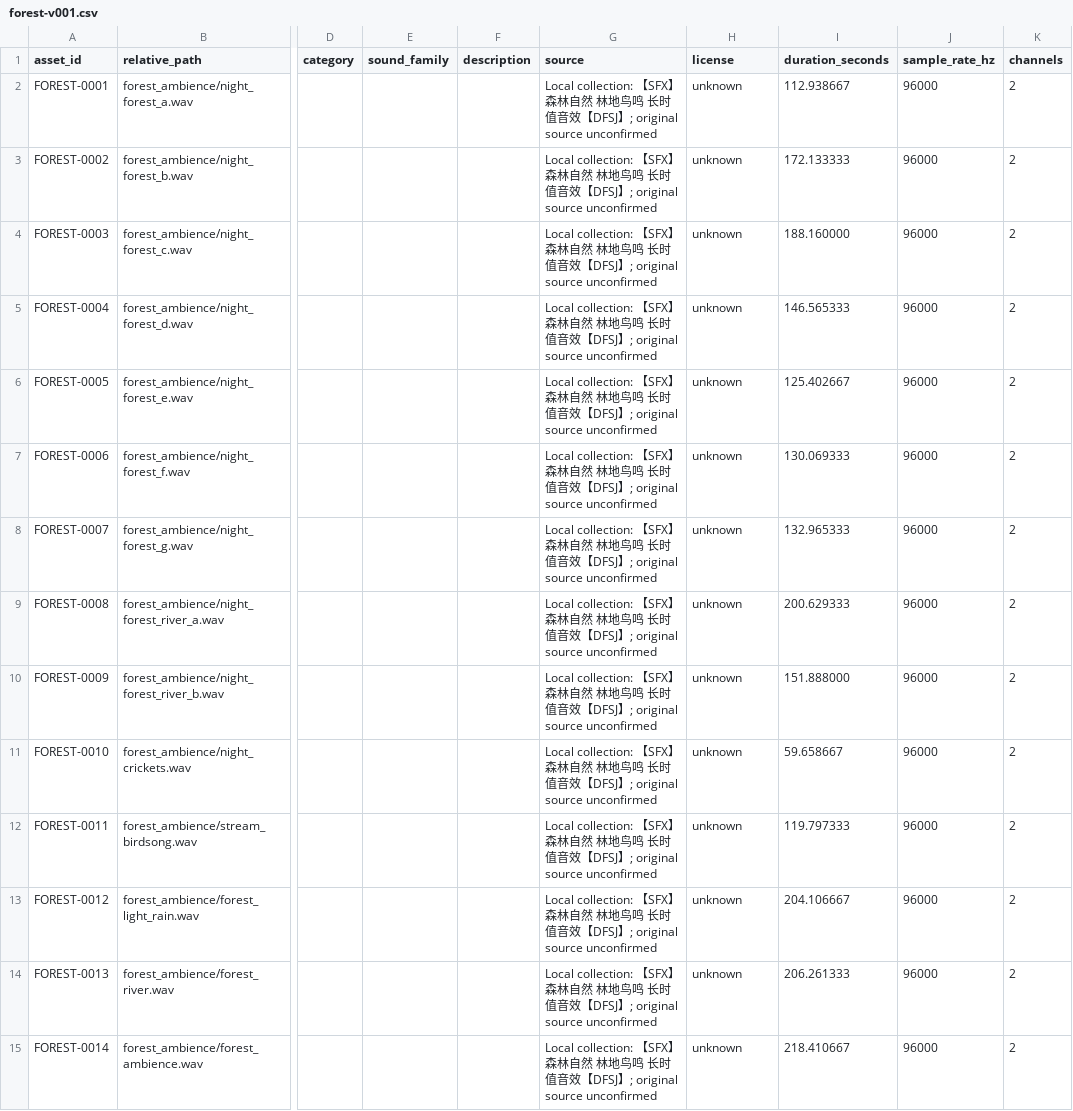
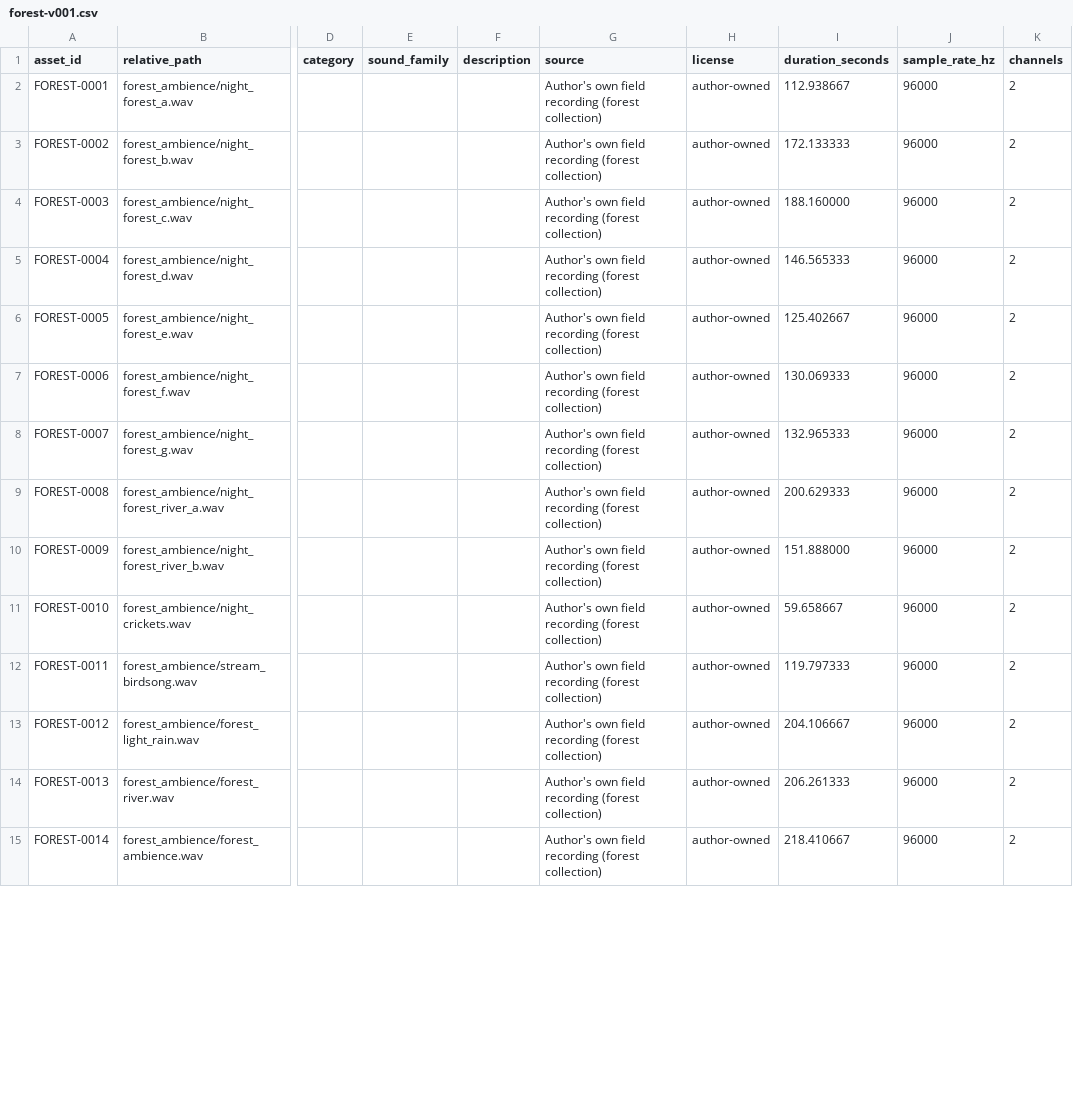
Before and after one commit to orangespy-arts/nature-machine-latent, a CSV file: datasets/manifests/forest-v001.csv, drawn as a sheet; only a part is shown, gaps mark what is left out; the diff covers the shown part only; the diff names each change by its address in the sheet, - before the commit and + after, or states it on an @@ line.

```diff
--- a/datasets/manifests/forest-v001.csv
+++ b/datasets/manifests/forest-v001.csv
-G2:G15 (source): Local collection: 【SFX】森林自然 林地鸟鸣 长时值音效【DFSJ】; original source unconfirmed
+G2:G15 (source): Author's own field recording (forest collection)
-H2:H15 (license): unknown
+H2:H15 (license): author-owned
```
Also changed, not shown: 64 edited cells elsewhere in this file, 16 other files.
